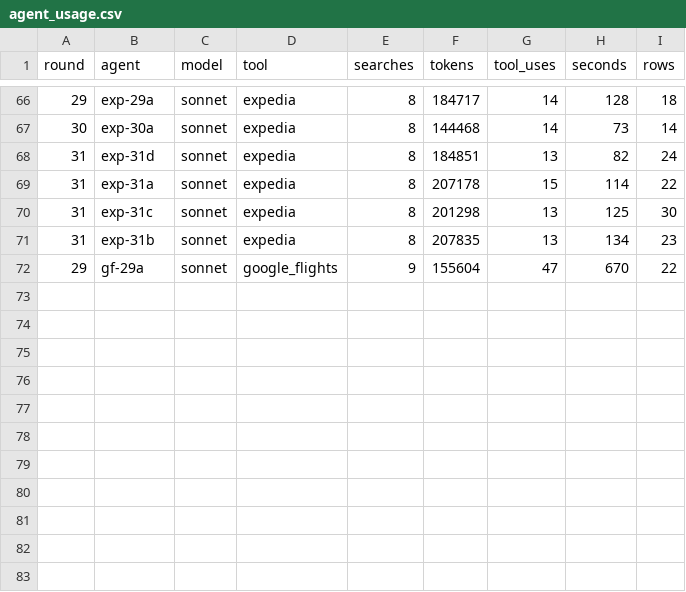
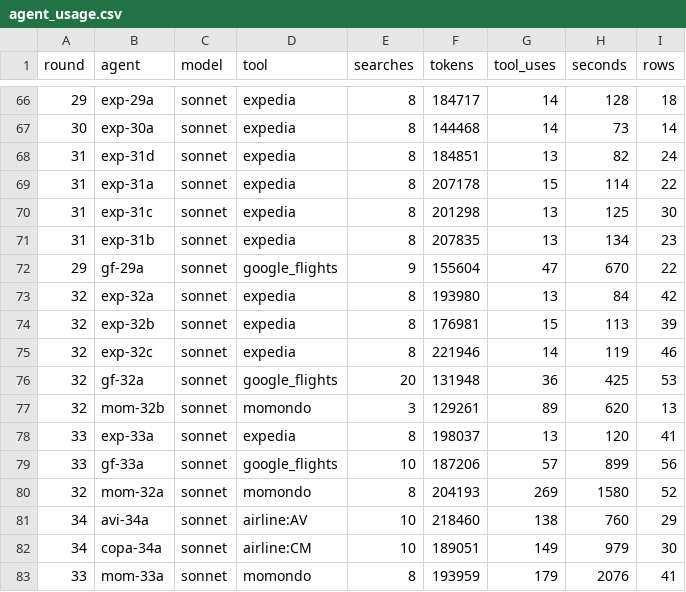
Before and after one commit to Olafcito/latam-trip, a CSV file: data/agent_usage.csv, drawn as a sheet; only a part is shown, gaps mark what is left out; the diff names each change by its address in the sheet, - before the commit and + after, or states it on an @@ line.

```diff
--- a/data/agent_usage.csv
+++ b/data/agent_usage.csv
+row 73: 32 | exp-32a | sonnet | expedia | 8 | 193980 | 13 | 84 | 42
+row 74: 32 | exp-32b | sonnet | expedia | 8 | 176981 | 15 | 113 | 39
+row 75: 32 | exp-32c | sonnet | expedia | 8 | 221946 | 14 | 119 | 46
+row 76: 32 | gf-32a | sonnet | google_flights | 20 | 131948 | 36 | 425 | 53
+row 77: 32 | mom-32b | sonnet | momondo | 3 | 129261 | 89 | 620 | 13
+row 78: 33 | exp-33a | sonnet | expedia | 8 | 198037 | 13 | 120 | 41
+row 79: 33 | gf-33a | sonnet | google_flights | 10 | 187206 | 57 | 899 | 56
+row 80: 32 | mom-32a | sonnet | momondo | 8 | 204193 | 269 | 1580 | 52
+row 81: 34 | avi-34a | sonnet | airline:AV | 10 | 218460 | 138 | 760 | 29
+row 82: 34 | copa-34a | sonnet | airline:CM | 10 | 189051 | 149 | 979 | 30
+row 83: 33 | mom-33a | sonnet | momondo | 8 | 193959 | 179 | 2076 | 41
```
Also changed, not shown: data/inout.csv, data/network/edges.csv, 34 other files.
